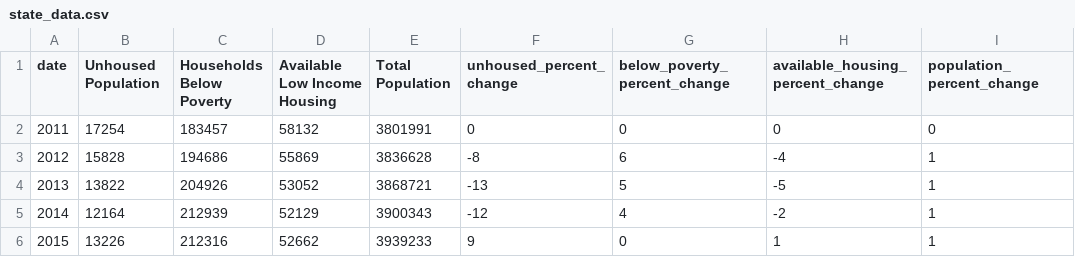
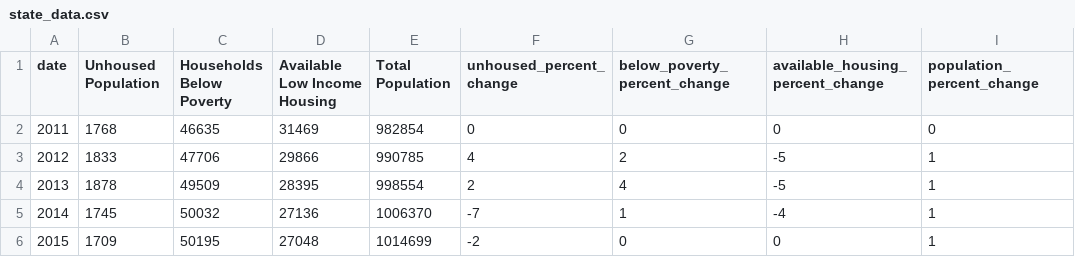
Before and after one commit to thisteensy/deDomiciled_data, a CSV file: state_data.csv, drawn as a sheet; only a part is shown; the diff covers the shown part only.

```diff
--- a/state_data.csv
+++ b/state_data.csv
@@ -1,6 +1,6 @@
 date,Unhoused Population,Households Below Poverty,Available Low Income Housing,Total Population,unhoused_percent_change,below_poverty_percent_change,available_housing_percent_change,population_percent_change
-2011,17254,183457,58132,3801991,0,0,0,0
-2012,15828,194686,55869,3836628,-8,6,-4,1
-2013,13822,204926,53052,3868721,-13,5,-5,1
-2014,12164,212939,52129,3900343,-12,4,-2,1
-2015,13226,212316,52662,3939233,9,0,1,1
+2011,1768,46635,31469,982854,0,0,0,0
+2012,1833,47706,29866,990785,4,2,-5,1
+2013,1878,49509,28395,998554,2,4,-5,1
+2014,1745,50032,27136,1006370,-7,1,-4,1
+2015,1709,50195,27048,1014699,-2,0,0,1
```
Also changed, not shown: 26 edited cells elsewhere in this file, 10 other files.
